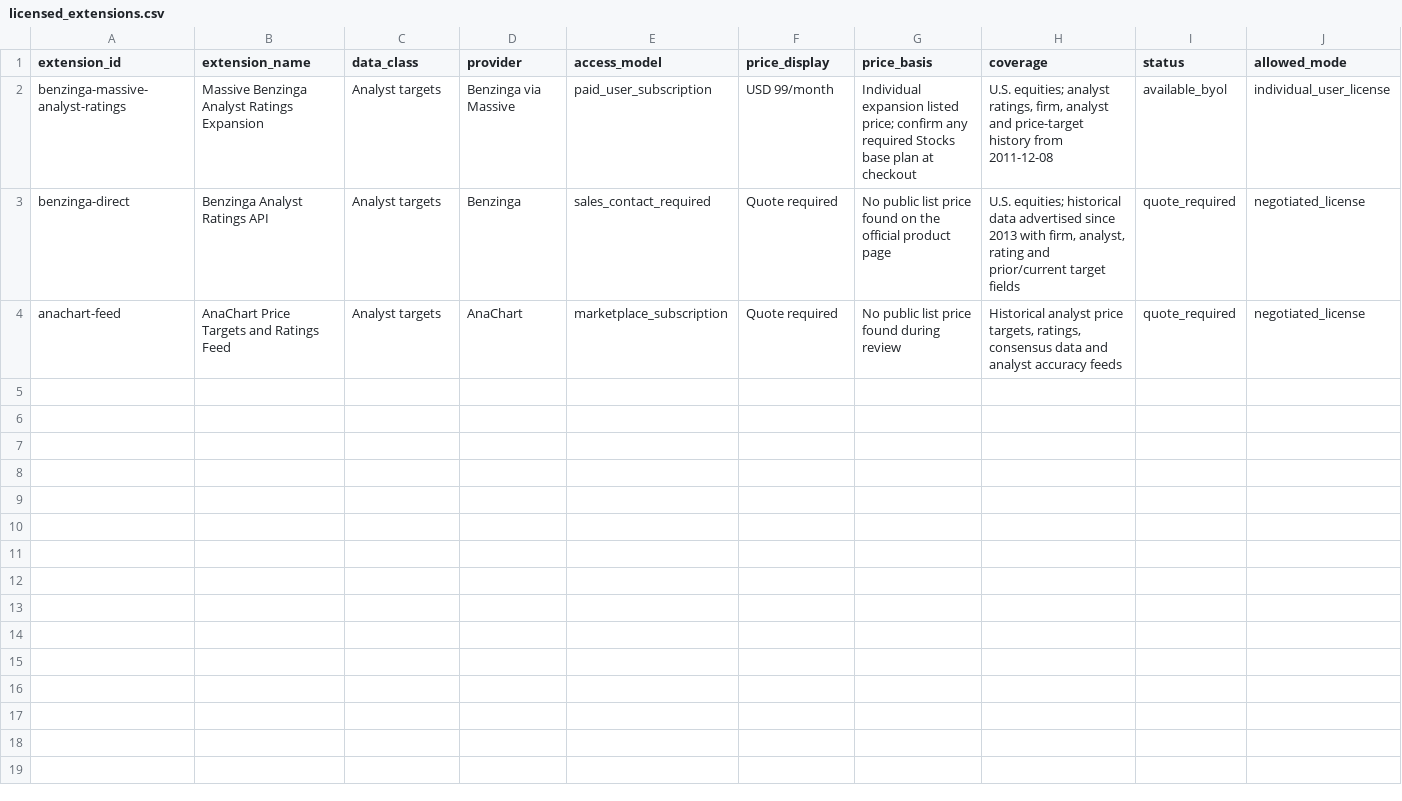
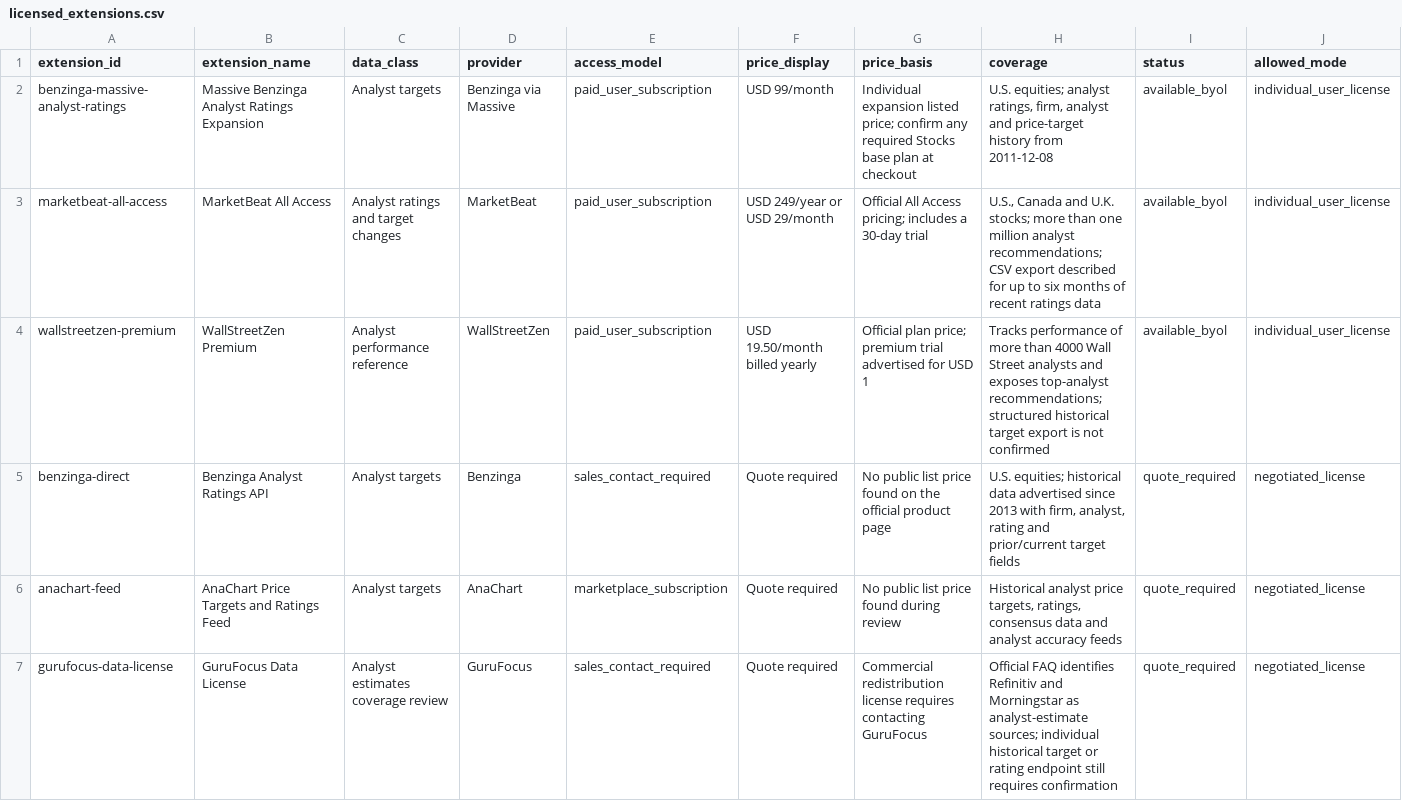
Before and after one commit to maverickgtm/marketwitness, a CSV file: data/samples/licensed_extensions.csv, drawn as a sheet; only a part is shown; rows hold the shown columns only; the diff names each change by its address in the sheet, - before the commit and + after, or states it on an @@ line.

Commit message:
Expand licensed analyst source catalog

```diff
--- a/data/samples/licensed_extensions.csv
+++ b/data/samples/licensed_extensions.csv
+row 3: marketbeat-all-access | MarketBeat All Access | Analyst ratings and target changes | MarketBeat | paid_user_subscription | USD 249/year or USD 29/month | Official All Access pricing; includes a 30-day trial | U.S., Canada and U.K. stocks; more than one million analyst recommendations; CSV export described for up to six months of recent ratings data | available_byol | individual_user_license
+row 4: wallstreetzen-premium | WallStreetZen Premium | Analyst performance reference | WallStreetZen | paid_user_subscription | USD 19.50/month billed yearly | Official plan price; premium trial advertised for USD 1 | Tracks performance of more than 4000 Wall Street analysts and exposes top-analyst recommendations; structured historical target export is not confirmed | available_byol | individual_user_license
+row 7: gurufocus-data-license | GuruFocus Data License | Analyst estimates coverage review | GuruFocus | sales_contact_required | Quote required | Commercial redistribution license requires contacting GuruFocus | Official FAQ identifies Refinitiv and Morningstar as analyst-estimate sources; individual historical target or rating endpoint still requires confirmation | quote_required | negotiated_license
```
Also changed, not shown: 9 other files.
